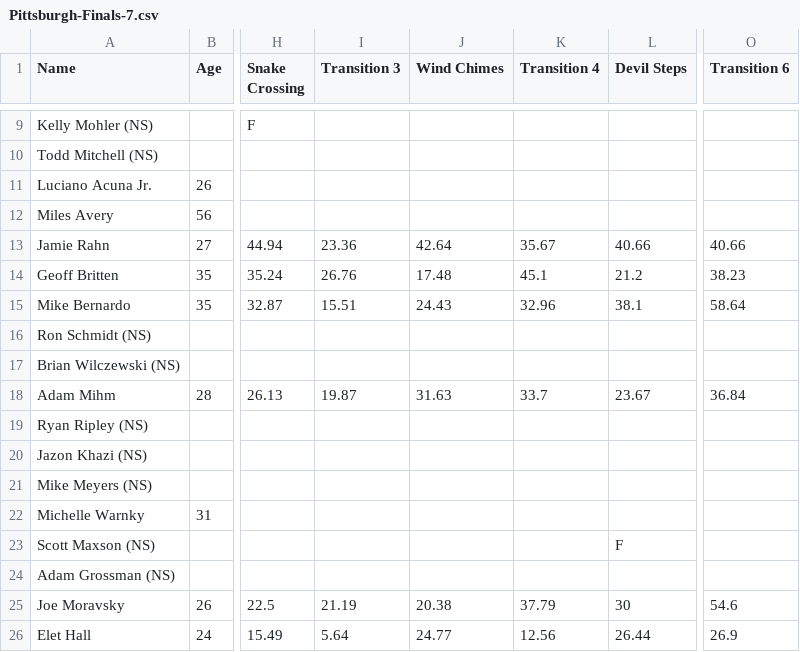
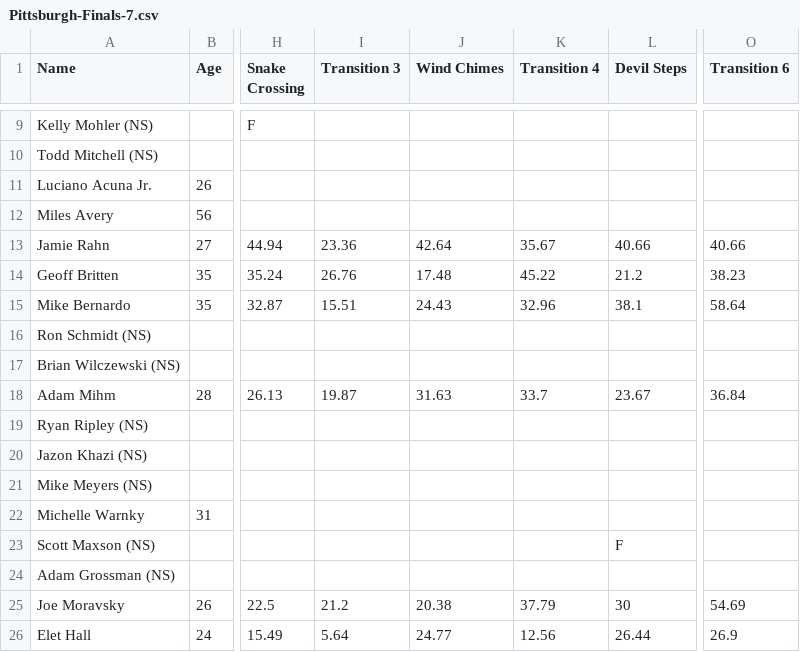
Before and after one commit to The57thPick/ninja, a CSV file: data/csv/season7/2/Pittsburgh-Finals-7.csv, drawn as a sheet; only a part is shown, gaps mark what is left out; the diff names each change by its address in the sheet, - before the commit and + after, or states it on an @@ line.

```diff
--- a/data/csv/season7/2/Pittsburgh-Finals-7.csv
+++ b/data/csv/season7/2/Pittsburgh-Finals-7.csv
-K14 (Transition 4): 45.1
+K14 (Transition 4): 45.22
-I25 (Transition 3): 21.19
+I25 (Transition 3): 21.2
-O25 (Transition 6): 54.6
+O25 (Transition 6): 54.69
```
Also changed, not shown: data/csv/season7/1/Venice-Qualifying-7.csv, data/csv/season7/2/Orlando-Finals-7.csv, 9 other files.
